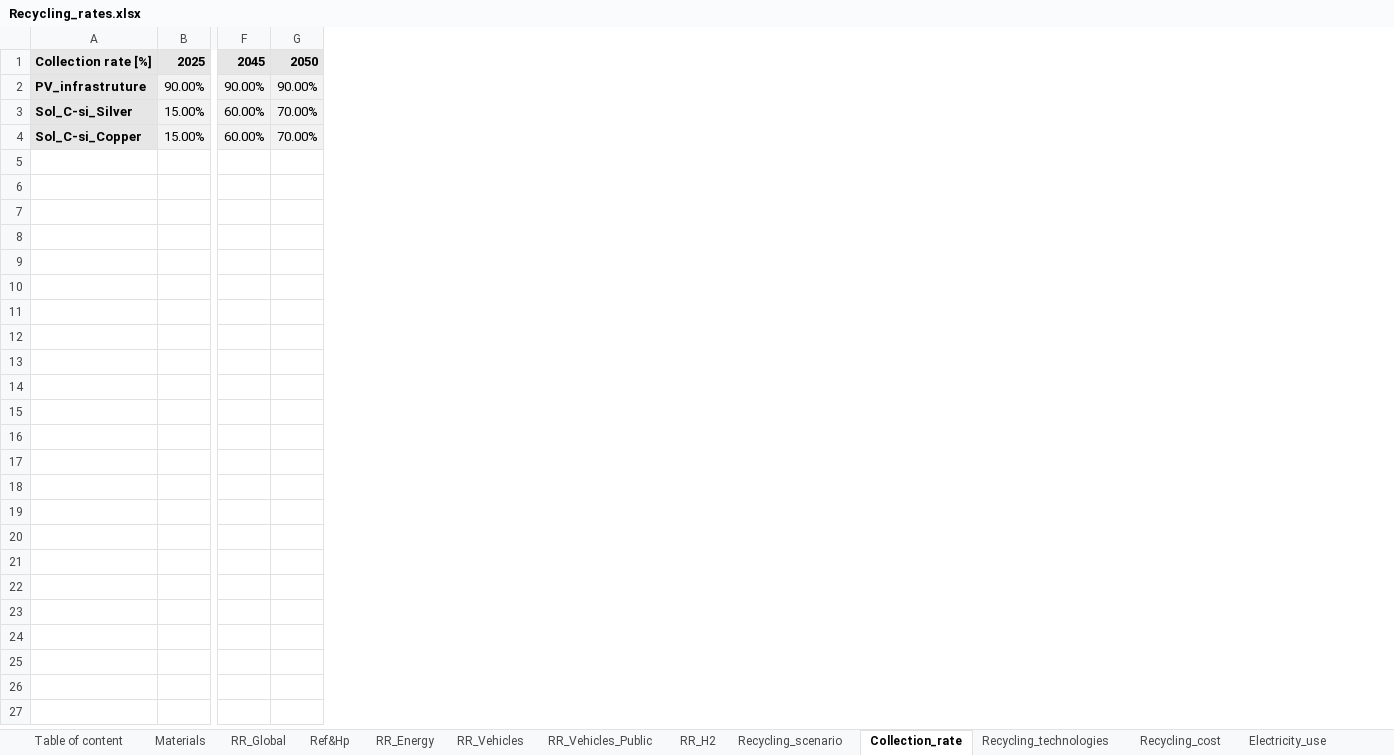
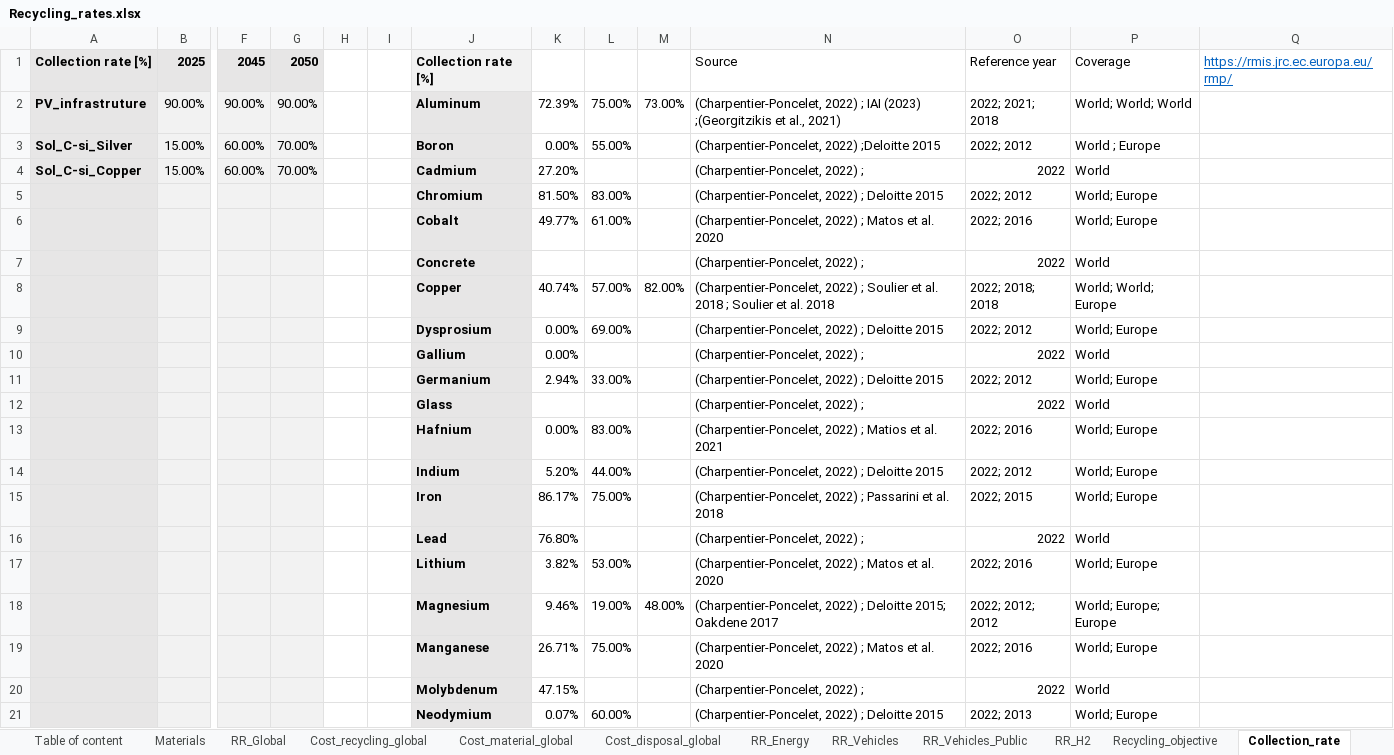
Before and after one commit to CIRAIG/EnergyScope-Quebec, an Excel workbook: projects/critical_materials/excel_files/Recycling_rates.xlsx, sheet Collection_rate, drawn as a sheet; only a part is shown, gaps mark what is left out; values as stored, in another font and other column widths than the file's, no borders; rows hold the shown columns only; the diff covers the shown part only; the diff names each change by its address in the sheet, - before the commit and + after, or states it on an @@ line.

```diff
--- a/projects/critical_materials/excel_files/Recycling_rates.xlsx (sheet Collection_rate)
+++ b/projects/critical_materials/excel_files/Recycling_rates.xlsx (sheet Collection_rate)
-sheet tab: Recycling_scenario
+sheet tab: Cost_recycling_global
+sheet tab: Cost_material_global
+sheet tab: Cost_disposal_global
+sheet tab: Recycling_objective
+column H, empty
+column I, empty
+column J, rows 1-4: Collection rate [%] | Aluminum | Boron | Cadmium
+column K, rows 2-4: 72.39% | 0.00% | 27.20%
+column L, rows 2-3: 75.00% | 55.00%
+column M, row 2: 73.00%
+column N, rows 1-4: Source | (Charpentier-Poncelet, 2022) ; IAI (2023) ;(Georgitzikis et al., 2021) | (Charpentier-Poncelet, 2022) ;Deloitte 2015 | (Charpentier-Poncelet, 2022) ;
+column O, rows 1-4: Reference year | 2022; 2021; 2018 | 2022; 2012 | 2022
+column P, rows 1-4: Coverage | World; World; World | World ; Europe | World
+column Q, row 1: https://rmis.jrc.ec.europa.eu/rmp/
+row 5:  |  |  |  |  |  | Chromium | 81.50% | 83.00% |  | (Charpentier-Poncelet, 2022) ; Deloitte 2015 | 2022; 2012 | World; Europe
+row 6:  |  |  |  |  |  | Cobalt | 49.77% | 61.00% |  | (Charpentier-Poncelet, 2022) ; Matos et al. 2020 | 2022; 2016 | World; Europe
+row 7:  |  |  |  |  |  | Concrete |  |  |  | (Charpentier-Poncelet, 2022) ; | 2022 | World
+row 8:  |  |  |  |  |  | Copper | 40.74% | 57.00% | 82.00% | (Charpentier-Poncelet, 2022) ; Soulier et al. 2018 ; Soulier et al. 2018 | 2022; 2018; 2018 | World; World; Europe
+row 9:  |  |  |  |  |  | Dysprosium | 0.00% | 69.00% |  | (Charpentier-Poncelet, 2022) ; Deloitte 2015 | 2022; 2012 | World; Europe
+row 10:  |  |  |  |  |  | Gallium | 0.00% |  |  | (Charpentier-Poncelet, 2022) ; | 2022 | World
+row 11:  |  |  |  |  |  | Germanium | 2.94% | 33.00% |  | (Charpentier-Poncelet, 2022) ; Deloitte 2015 | 2022; 2012 | World; Europe
+row 12:  |  |  |  |  |  | Glass |  |  |  | (Charpentier-Poncelet, 2022) ; | 2022 | World
+row 13:  |  |  |  |  |  | Hafnium | 0.00% | 83.00% |  | (Charpentier-Poncelet, 2022) ; Matios et al. 2021 | 2022; 2016 | World; Europe
+row 14:  |  |  |  |  |  | Indium | 5.20% | 44.00% |  | (Charpentier-Poncelet, 2022) ; Deloitte 2015 | 2022; 2012 | World; Europe
+row 15:  |  |  |  |  |  | Iron | 86.17% | 75.00% |  | (Charpentier-Poncelet, 2022) ; Passarini et al. 2018 | 2022; 2015 | World; Europe
+row 16:  |  |  |  |  |  | Lead | 76.80% |  |  | (Charpentier-Poncelet, 2022) ; | 2022 | World
+row 17:  |  |  |  |  |  | Lithium | 3.82% | 53.00% |  | (Charpentier-Poncelet, 2022) ; Matos et al. 2020 | 2022; 2016 | World; Europe
+row 18:  |  |  |  |  |  | Magnesium | 9.46% | 19.00% | 48.00% | (Charpentier-Poncelet, 2022) ; Deloitte 2015; Oakdene 2017 | 2022; 2012; 2012 | World; Europe; Europe
+row 19:  |  |  |  |  |  | Manganese | 26.71% | 75.00% |  | (Charpentier-Poncelet, 2022) ; Matos et al. 2020 | 2022; 2016 | World; Europe
+row 20:  |  |  |  |  |  | Molybdenum | 47.15% |  |  | (Charpentier-Poncelet, 2022) ; | 2022 | World
+row 21:  |  |  |  |  |  | Neodymium | 0.07% | 60.00% |  | (Charpentier-Poncelet, 2022) ; Deloitte 2015 | 2022; 2013 | World; Europe
```
Also changed, not shown: 21 added rows elsewhere in this sheet, sheet RR_Global, sheet Ref&Hp, sheet Production_cost, other sheet tabs, 7 other files.
